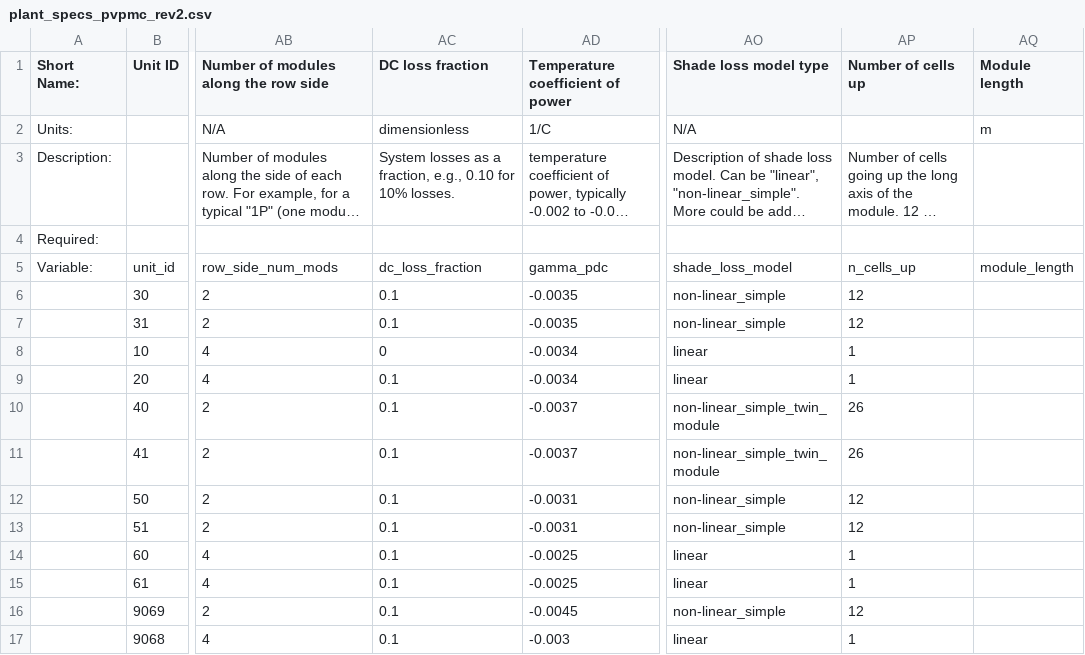
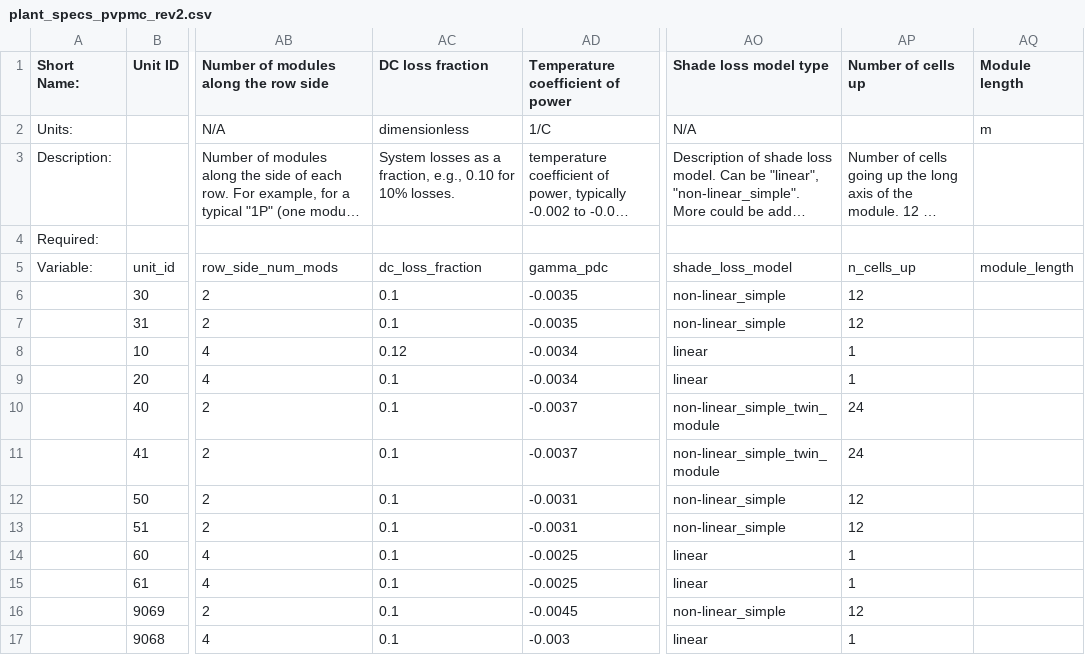
Before and after one commit to williamhobbs/2024_pvpmc_self_shade, a CSV file: plant_specs_pvpmc_rev2.csv, drawn as a sheet; only a part is shown, gaps mark what is left out; long unchanged cells end in …; the diff names each change by its address in the sheet, - before the commit and + after, or states it on an @@ line.

Commit message:
corrected specs for plant 40

```diff
--- a/plant_specs_pvpmc_rev2.csv
+++ b/plant_specs_pvpmc_rev2.csv
-AC8 (DC loss fraction): 0
+AC8 (DC loss fraction): 0.12
-AP10:AP11 (Number of cells up): 26
+AP10:AP11 (Number of cells up): 24
```
